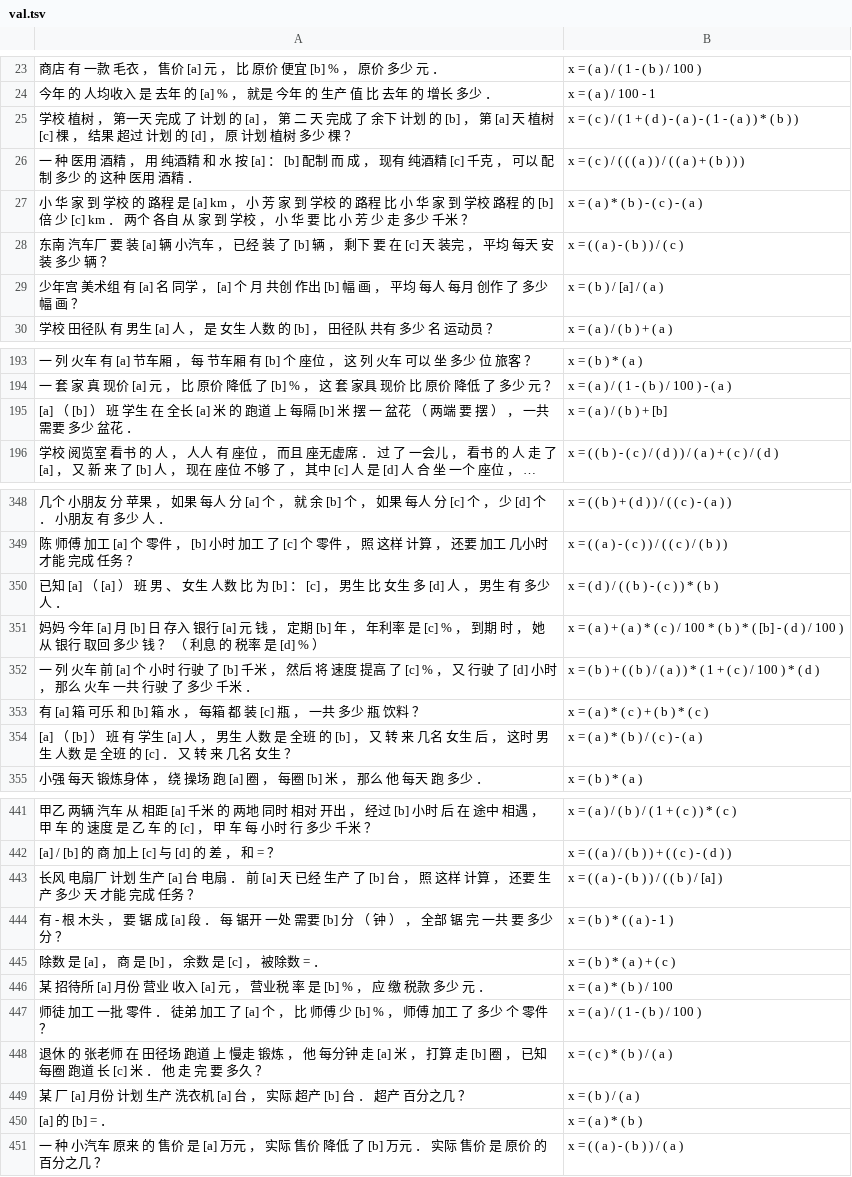
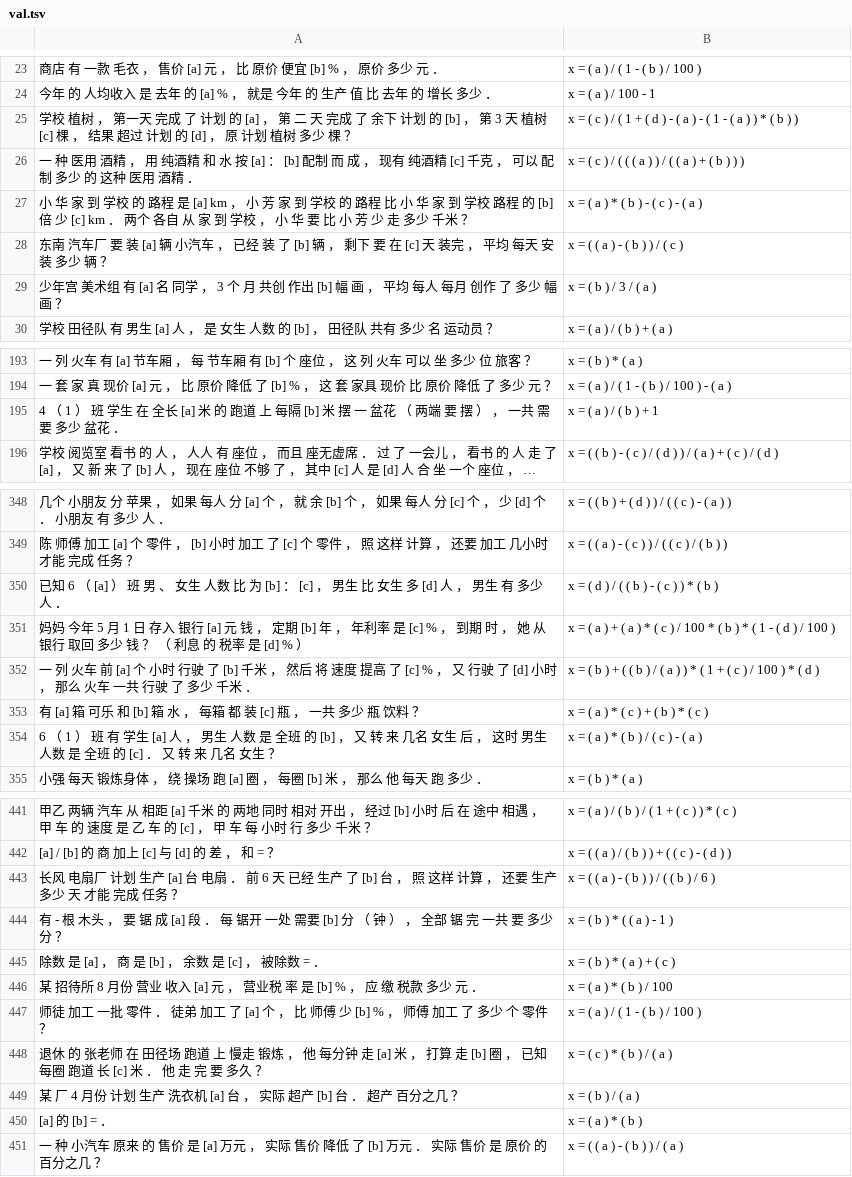
Before and after one commit to BenRobaidek/nn_math_solver_clean, a TSV file: tencent/data/working/no_sni/val.tsv, drawn as a sheet; only a part is shown, gaps mark what is left out; long unchanged cells end in …; the diff covers the shown part only; the diff names each change by its address in the sheet, - before the commit and + after, or states it on an @@ line.

```diff
--- a/tencent/data/working/no_sni/val.tsv
+++ b/tencent/data/working/no_sni/val.tsv
-A25: …， 第 [a] 天 植树…
+A25: …， 第 3 天 植树…
-A29: …学 ， [a] 个 月…
+A29: …学 ， 3 个 月…
-B29: x = ( b ) / [a] / ( a )
+B29: x = ( b ) / 3 / ( a )
-A195: [a] （ [b] ） 班…
+A195: 4 （ 1 ） 班…
-B195: x = ( a ) / ( b ) + [b]
+B195: x = ( a ) / ( b ) + 1
-A350: 已知 [a] （ [a] ）…
+A350: 已知 6 （ [a] ）…
-A351: …今年 [a] 月 [b] 日 存入…
+A351: …今年 5 月 1 日 存入…
-B351: …b ) * ( [b] - ( d )…
+B351: …b ) * ( 1 - ( d )…
-A354: [a] （ [b] ） 班…
+A354: 6 （ 1 ） 班…
-A443: …． 前 [a] 天 已经…
+A443: …． 前 6 天 已经…
-B443: x = ( ( a ) - ( b ) ) / ( ( b ) / [a] )
+B443: x = ( ( a ) - ( b ) ) / ( ( b ) / 6 )
-A446: …招待所 [a] 月份 营…
+A446: …招待所 8 月份 营…
-A449: 某 厂 [a] 月份 计…
+A449: 某 厂 4 月份 计…
```
Also changed, not shown: 57 edited cells elsewhere in this file, tencent/data/working/common0.2/val.tsv, tencent/data/working/common0.4/val.tsv, 13 other files.
